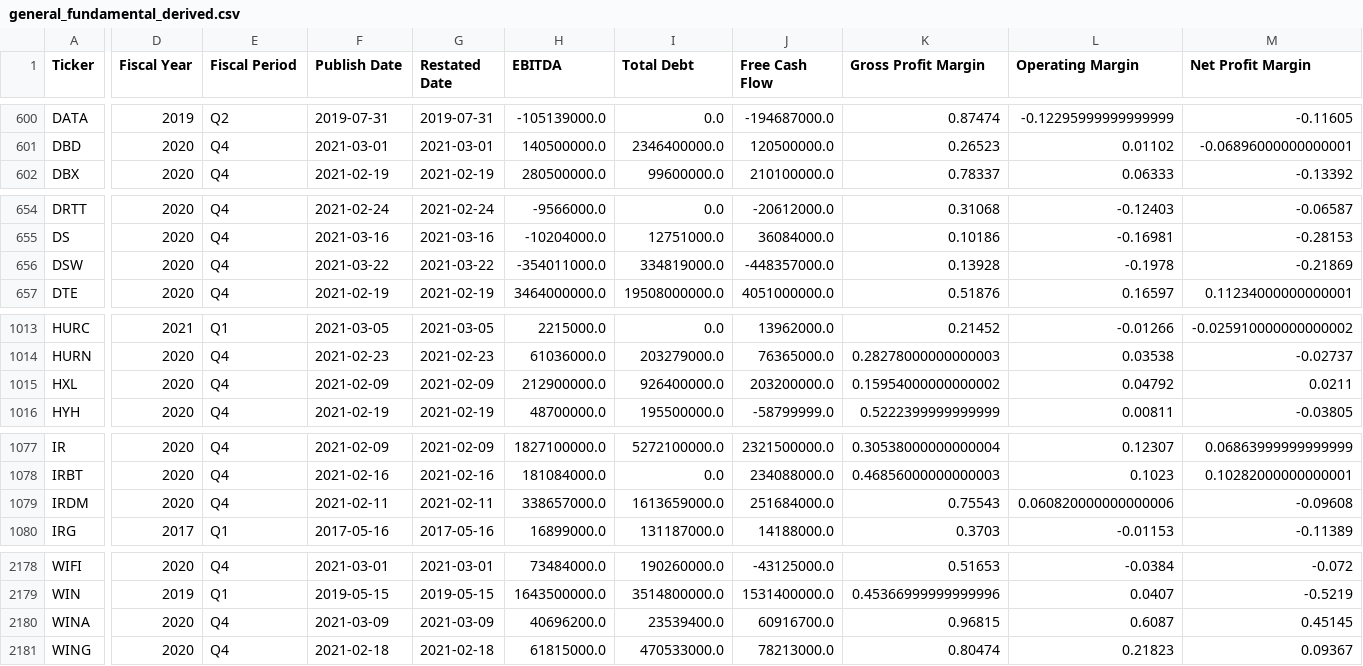
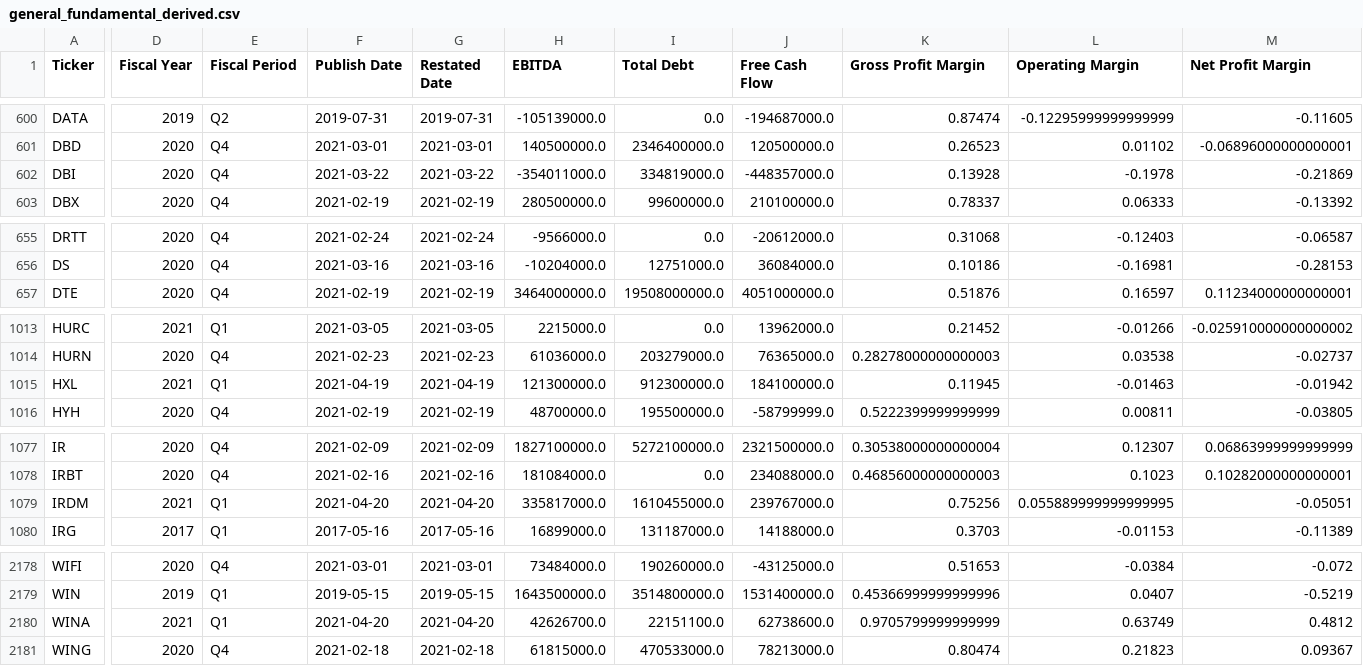
Before and after one commit to gardnmi/valuation-dashboard, a CSV file: data/general_fundamental_derived.csv, drawn as a sheet; only a part is shown, gaps mark what is left out; removed rows and columns are numbered as before the commit, all else as after; rows hold the shown columns only; the diff covers the shown part only; the diff names each change by its address in the sheet, - before the commit and + after, or states it on an @@ line.

```diff
--- a/data/general_fundamental_derived.csv
+++ b/data/general_fundamental_derived.csv
+row 602: DBI | 2020 | Q4 | 2021-03-22 | 2021-03-22 | -354011000.0 | 334819000.0 | -448357000.0 | 0.13928 | -0.1978 | -0.21869
-row 656: DSW | 2020 | Q4 | 2021-03-22 | 2021-03-22 | -354011000.0 | 334819000.0 | -448357000.0 | 0.13928 | -0.1978 | -0.21869
-D1015 (Fiscal Year): 2020
+D1015 (Fiscal Year): 2021
-E1015 (Fiscal Period): Q4
+E1015 (Fiscal Period): Q1
-F1015 (Publish Date): 2021-02-09
+F1015 (Publish Date): 2021-04-19
-G1015 (Restated Date): 2021-02-09
+G1015 (Restated Date): 2021-04-19
-H1015 (EBITDA): 212900000.0
+H1015 (EBITDA): 121300000.0
-I1015 (Total Debt): 926400000.0
+I1015 (Total Debt): 912300000.0
-J1015 (Free Cash Flow): 203200000.0
+J1015 (Free Cash Flow): 184100000.0
-K1015 (Gross Profit Margin): 0.15954000000000002
+K1015 (Gross Profit Margin): 0.11945
-L1015 (Operating Margin): 0.04792
+L1015 (Operating Margin): -0.01463
-M1015 (Net Profit Margin): 0.0211
+M1015 (Net Profit Margin): -0.01942
-D1079 (Fiscal Year): 2020
+D1079 (Fiscal Year): 2021
-E1079 (Fiscal Period): Q4
+E1079 (Fiscal Period): Q1
-F1079 (Publish Date): 2021-02-11
+F1079 (Publish Date): 2021-04-20
-G1079 (Restated Date): 2021-02-11
+G1079 (Restated Date): 2021-04-20
-H1079 (EBITDA): 338657000.0
+H1079 (EBITDA): 335817000.0
-I1079 (Total Debt): 1613659000.0
+I1079 (Total Debt): 1610455000.0
-J1079 (Free Cash Flow): 251684000.0
+J1079 (Free Cash Flow): 239767000.0
-K1079 (Gross Profit Margin): 0.75543
+K1079 (Gross Profit Margin): 0.75256
-L1079 (Operating Margin): 0.060820000000000006
+L1079 (Operating Margin): 0.055889999999999995
-M1079 (Net Profit Margin): -0.09608
+M1079 (Net Profit Margin): -0.05051
-D2180 (Fiscal Year): 2020
+D2180 (Fiscal Year): 2021
-E2180 (Fiscal Period): Q4
+E2180 (Fiscal Period): Q1
-F2180 (Publish Date): 2021-03-09
+F2180 (Publish Date): 2021-04-20
-G2180 (Restated Date): 2021-03-09
+G2180 (Restated Date): 2021-04-20
-H2180 (EBITDA): 40696200.0
+H2180 (EBITDA): 42626700.0
-I2180 (Total Debt): 23539400.0
+I2180 (Total Debt): 22151100.0
-J2180 (Free Cash Flow): 60916700.0
+J2180 (Free Cash Flow): 62738600.0
-K2180 (Gross Profit Margin): 0.96815
+K2180 (Gross Profit Margin): 0.9705799999999999
-L2180 (Operating Margin): 0.6087
+L2180 (Operating Margin): 0.63749
-M2180 (Net Profit Margin): 0.45145
+M2180 (Net Profit Margin): 0.4812
```
Also changed, not shown: 80 edited cells elsewhere in this file, data/banks_predictions.csv, data/banks_sim_matrix.csv, 19 other files.
